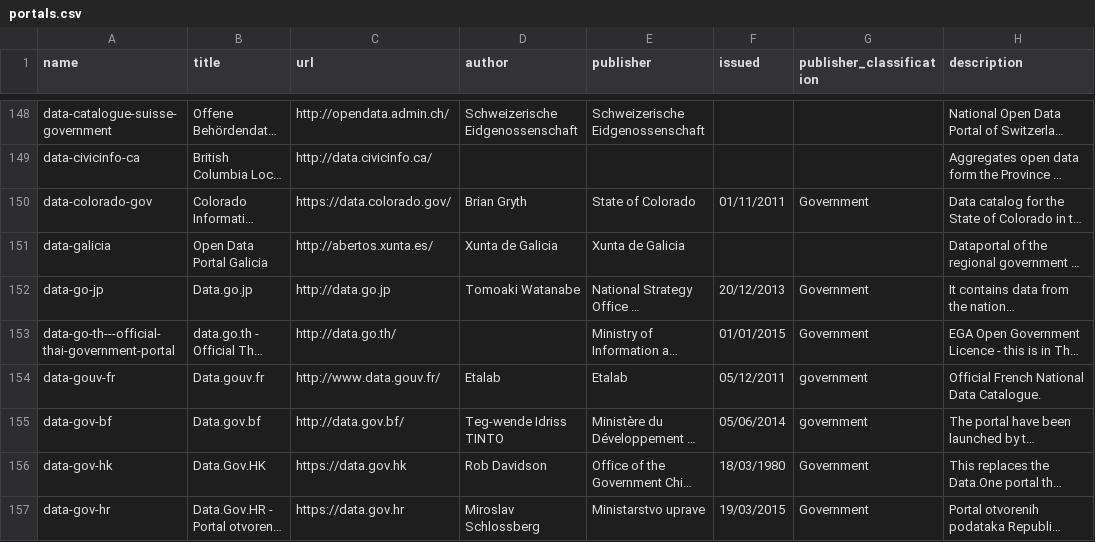
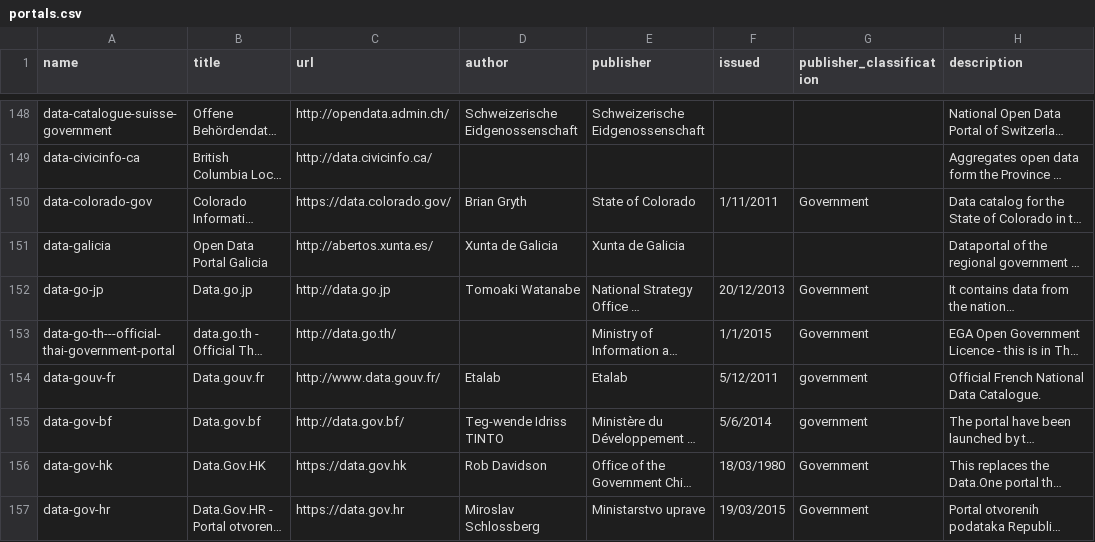
Before and after one commit to okfn/dataportals.org, a CSV file: data/portals.csv, drawn as a sheet; only a part is shown, gaps mark what is left out; long unchanged cells end in …; the diff covers the shown part only; the diff names each change by its address in the sheet, - before the commit and + after, or states it on an @@ line.

```diff
--- a/data/portals.csv
+++ b/data/portals.csv
-F150 (issued): 01/11/2011
+F150 (issued): 1/11/2011
-F153 (issued): 01/01/2015
+F153 (issued): 1/1/2015
-F154 (issued): 05/12/2011
+F154 (issued): 5/12/2011
-F155 (issued): 05/06/2014
+F155 (issued): 5/6/2014
```
Also changed, not shown: 2 added rows and 47 edited cells elsewhere in this file.
